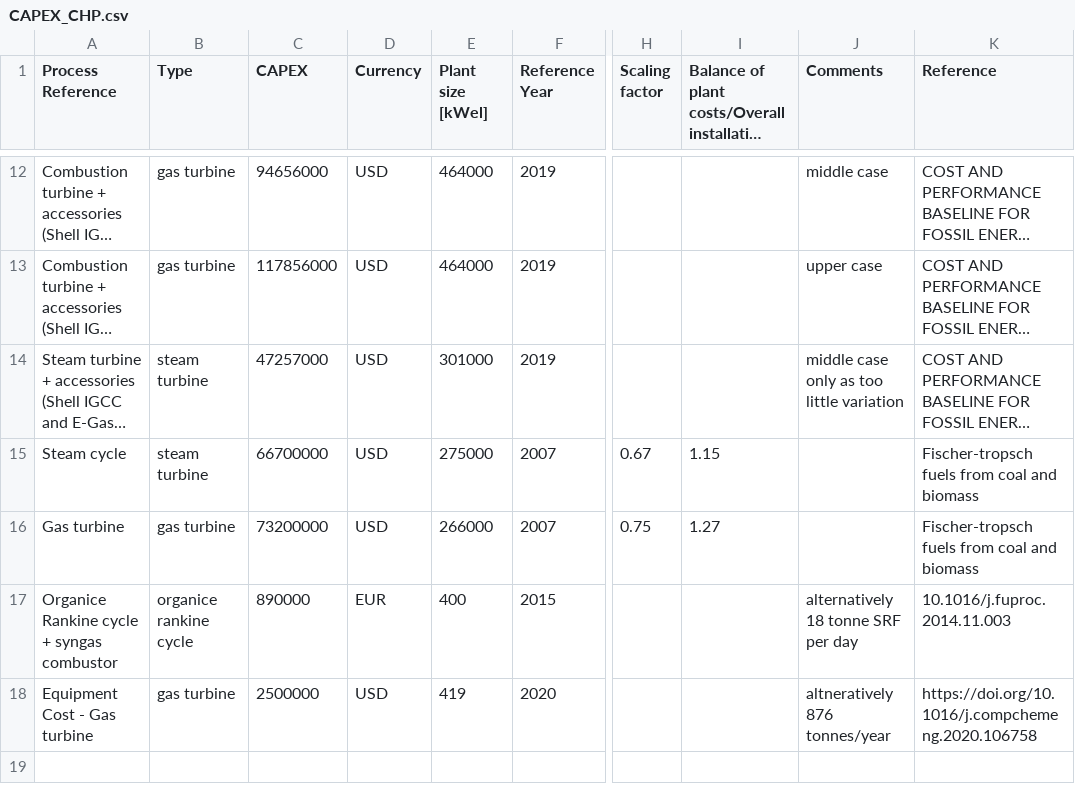
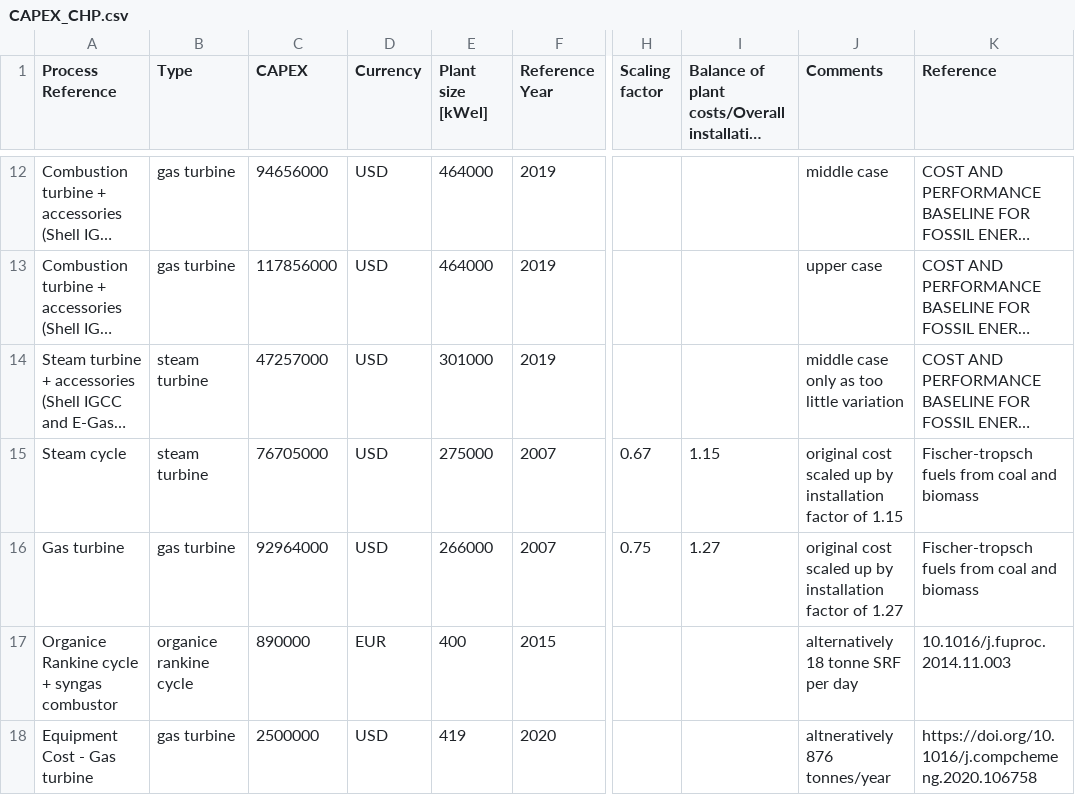
Before and after one commit to SimonAscher/Gasification_LCA_TEA, a CSV file: data/CAPEX_CHP.csv, drawn as a sheet; only a part is shown, gaps mark what is left out; long unchanged cells end in …; the diff names each change by its address in the sheet, - before the commit and + after, or states it on an @@ line.

Commit message:
feat: Implemented curve fitting functions, to aid with fitting regression models to CAPEX data.
feat: Implemented gasification CAPEX model.

fix: Improved CHP CAPEX model and brought in line with gasification CAPEX model.

```diff
--- a/data/CAPEX_CHP.csv
+++ b/data/CAPEX_CHP.csv
-C15 (CAPEX): 66700000
+C15 (CAPEX): 76705000
-J15 (Comments): (empty)
+J15 (Comments): original cost scaled up by installation factor of 1.15
-C16 (CAPEX): 73200000
+C16 (CAPEX): 92964000
-J16 (Comments): (empty)
+J16 (Comments): original cost scaled up by installation factor of 1.27
```
Also changed, not shown: 21 other files.
